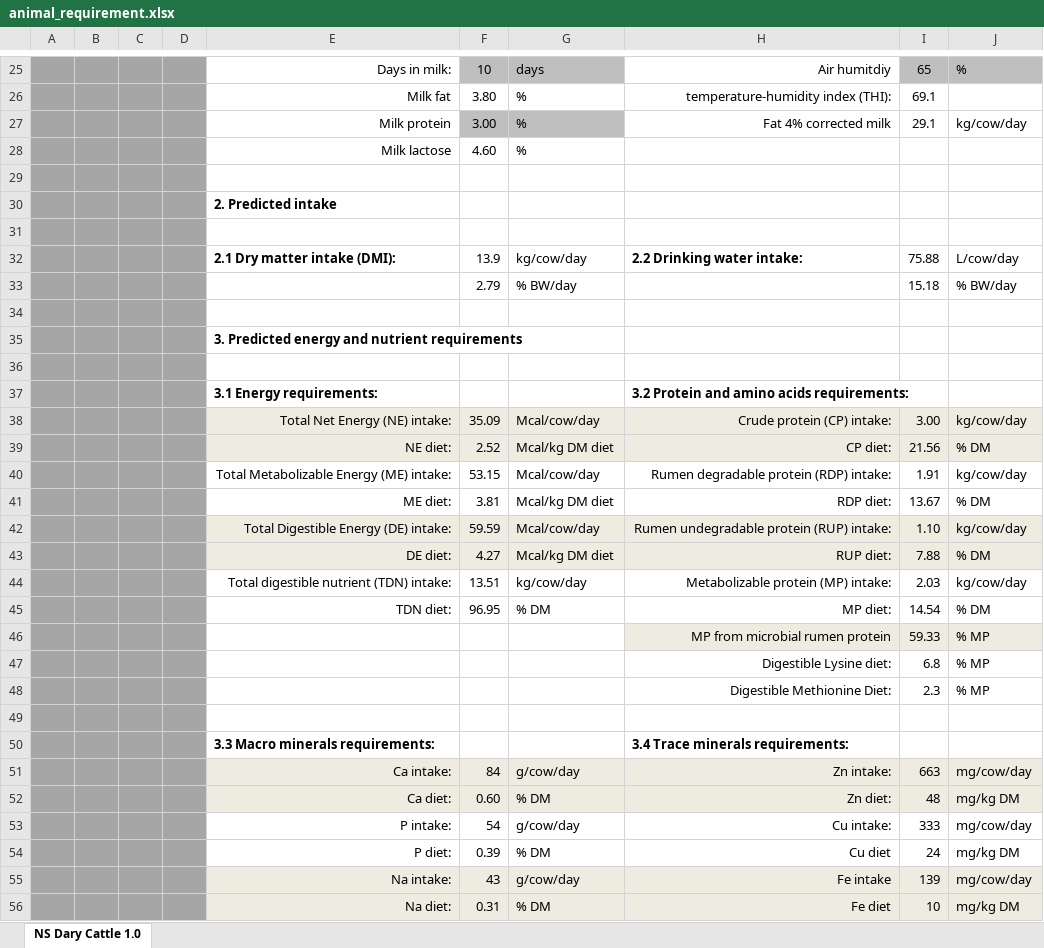
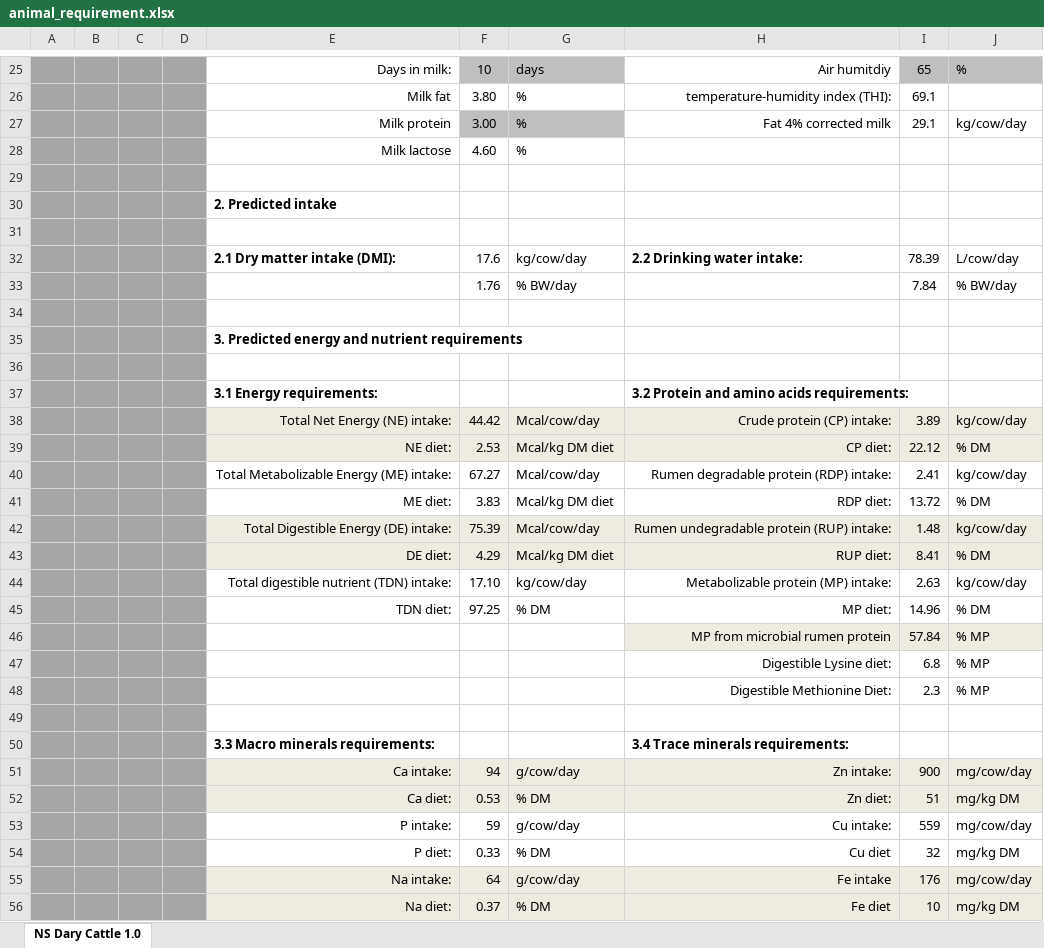
Before and after one commit to fineoutput/agriculture, an Excel workbook: assets/excel/animal_requirement.xlsx, sheet NS Dary Cattle 1.0, drawn as a sheet; only a part is shown, gaps mark what is left out; values as stored, in another font and other column widths than the file's, no borders; charts and pictures not drawn; the diff covers the shown part only; the diff names each change by its address in the sheet, - before the commit and + after, or states it on an @@ line.

```diff
--- a/assets/excel/animal_requirement.xlsx (sheet NS Dary Cattle 1.0)
+++ b/assets/excel/animal_requirement.xlsx (sheet NS Dary Cattle 1.0)
-F32: 13.9
+F32: 17.6
-I32: 75.88
+I32: 78.39
-F33: 2.79
+F33: 1.76
-I33: 15.18
+I33: 7.84
-F38: 35.09
+F38: 44.42
-I38: 3.00
+I38: 3.89
-F39: 2.52
+F39: 2.53
-I39: 21.56
+I39: 22.12
-F40: 53.15
+F40: 67.27
-I40: 1.91
+I40: 2.41
-F41: 3.81
+F41: 3.83
-I41: 13.67
+I41: 13.72
-F42: 59.59
+F42: 75.39
-I42: 1.10
+I42: 1.48
-F43: 4.27
+F43: 4.29
-I43: 7.88
+I43: 8.41
-F44: 13.51
+F44: 17.10
-I44: 2.03
+I44: 2.63
-F45: 96.95
+F45: 97.25
-I45: 14.54
+I45: 14.96
-I46: 59.33
+I46: 57.84
-F51: 84
+F51: 94
-I51: 663
+I51: 900
-F52: 0.60
+F52: 0.53
-I52: 48
+I52: 51
-F53: 54
+F53: 59
-I53: 333
+I53: 559
-F54: 0.39
+F54: 0.33
-I54: 24
+I54: 32
-F55: 43
+F55: 64
-I55: 139
+I55: 176
-F56: 0.31
+F56: 0.37
```
Also changed, not shown: 30 edited cells elsewhere in this sheet, 6 other files.
